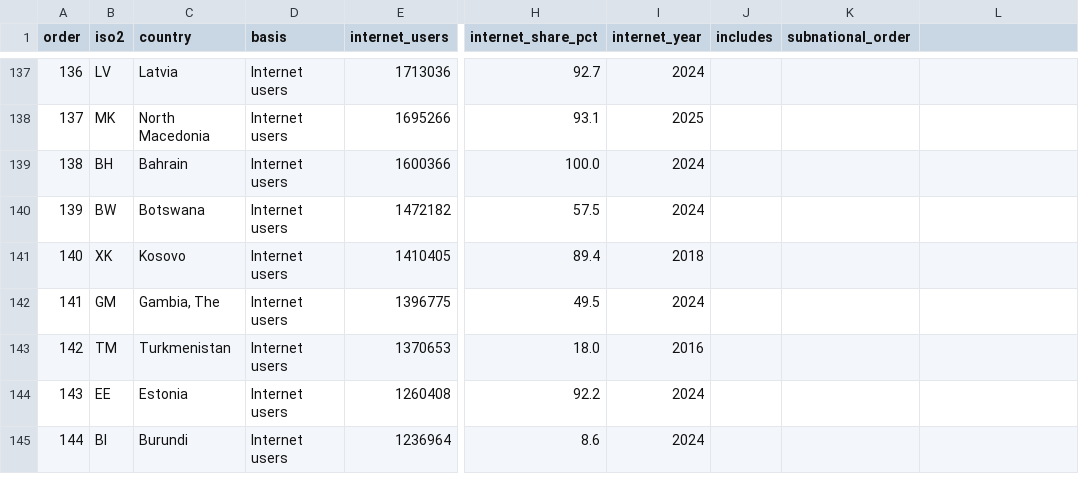
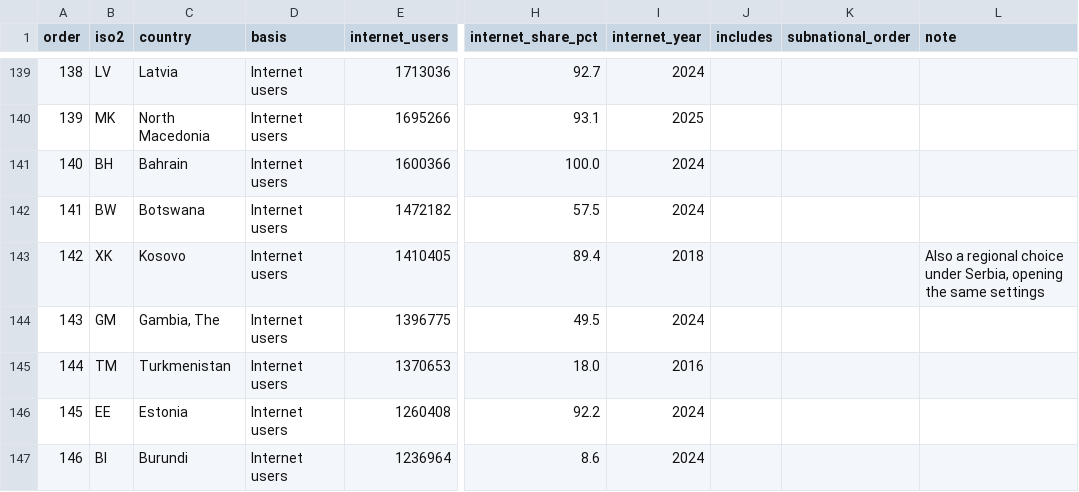
Before and after one commit to bryceaspringfield/horizon, a CSV file: 20_tax_rules/output/country_order.csv, drawn as a sheet; only a part is shown, gaps mark what is left out; addresses are those after the commit; the diff covers the shown part only; the diff names each change by its address in the sheet, - before the commit and + after, or states it on an @@ line.

```diff
--- a/20_tax_rules/output/country_order.csv
+++ b/20_tax_rules/output/country_order.csv
-L1: (empty)
+L1: note
@@ column A (order) renumbered between rows 4 and 199 @@
-L143 (note): (empty)
+L143 (note): Also a regional choice under Serbia, opening the same settings
```
Also changed, not shown: 7 added rows, 1 removed row, 5 moved rows and 7 edited cells elsewhere in this file, 2 other files.
